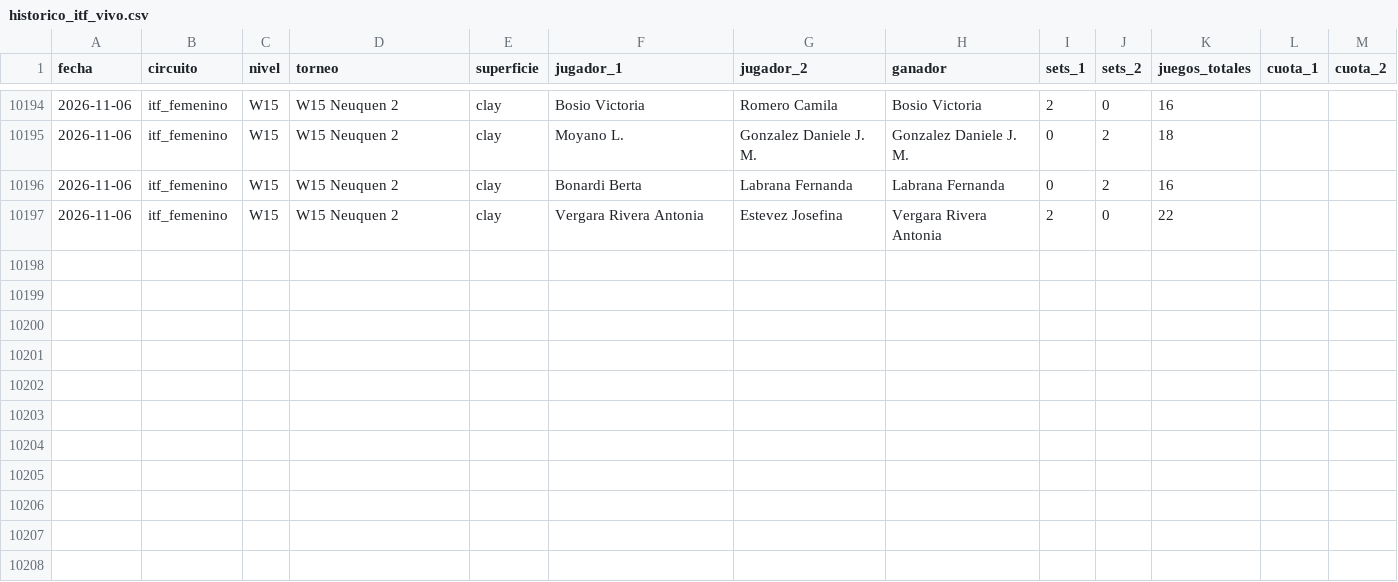
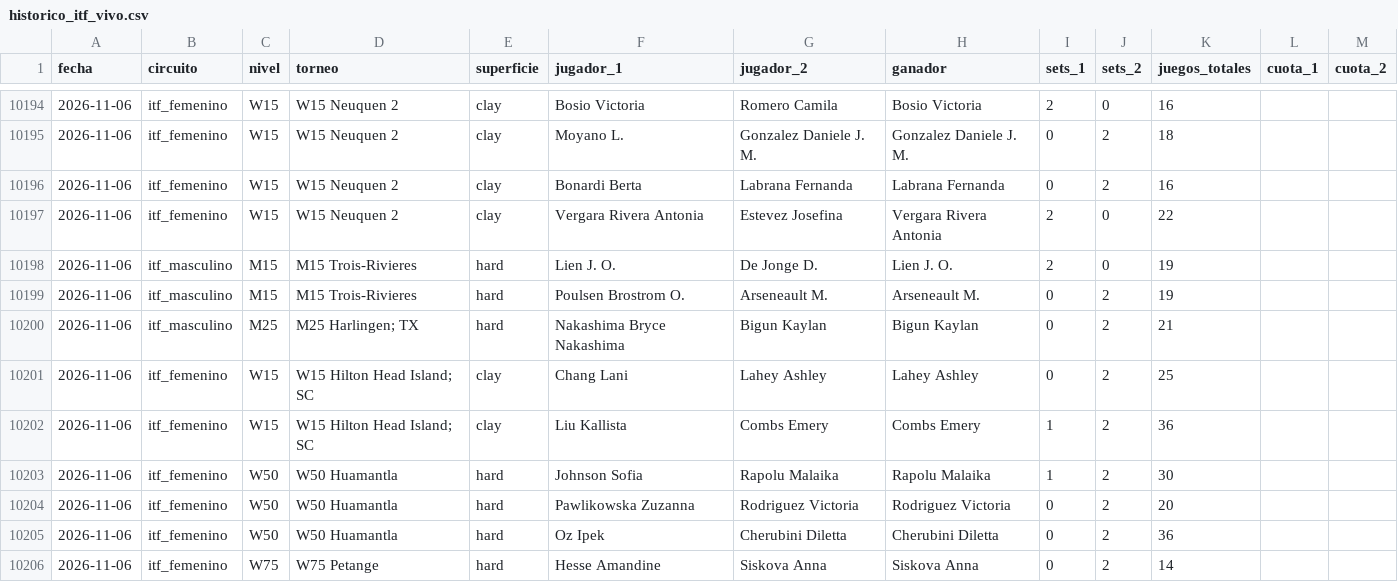
Before and after one commit to HectorMontiel/sharpicks, a CSV file: historico_itf_vivo.csv, drawn as a sheet; only a part is shown, gaps mark what is left out.

```diff
--- a/historico_itf_vivo.csv
+++ b/historico_itf_vivo.csv
@@ -10197 +10197,10 @@ fecha,circuito,nivel,torneo,superficie,jugador_1,jugador_2,ganador,sets_1,sets_2
 2026-11-06,itf_femenino,W15,W15 Neuquen 2,clay,Vergara Rivera Antonia,Estevez Josefina,Vergara Rivera Antonia,2,0,22,,
+2026-11-06,itf_masculino,M15,M15 Trois-Rivieres,hard,Lien J. O.,De Jonge D.,Lien J. O.,2,0,19,,
+2026-11-06,itf_masculino,M15,M15 Trois-Rivieres,hard,Poulsen Brostrom O.,Arseneault M.,Arseneault M.,0,2,19,,
+2026-11-06,itf_masculino,M25,M25 Harlingen; TX,hard,Nakashima Bryce Nakashima,Bigun Kaylan,Bigun Kaylan,0,2,21,,
+2026-11-06,itf_femenino,W15,W15 Hilton Head Island; SC,clay,Chang Lani,Lahey Ashley,Lahey Ashley,0,2,25,,
+2026-11-06,itf_femenino,W15,W15 Hilton Head Island; SC,clay,Liu Kallista,Combs Emery,Combs Emery,1,2,36,,
+2026-11-06,itf_femenino,W50,W50 Huamantla,hard,Johnson Sofia,Rapolu Malaika,Rapolu Malaika,1,2,30,,
+2026-11-06,itf_femenino,W50,W50 Huamantla,hard,Pawlikowska Zuzanna,Rodriguez Victoria,Rodriguez Victoria,0,2,20,,
+2026-11-06,itf_femenino,W50,W50 Huamantla,hard,Oz Ipek,Cherubini Diletta,Cherubini Diletta,0,2,36,,
+2026-11-06,itf_femenino,W75,W75 Petange,hard,Hesse Amandine,Siskova Anna,Siskova Anna,0,2,14,,
```
Also changed, not shown: analisis_seguimiento.csv, senal_bajas.csv, 25 other files.
